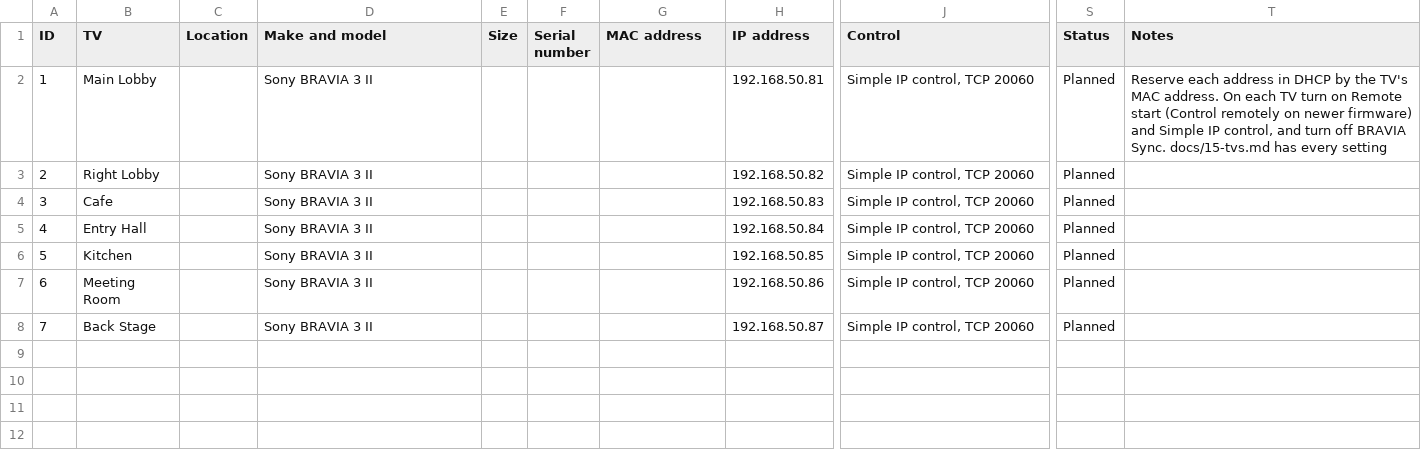
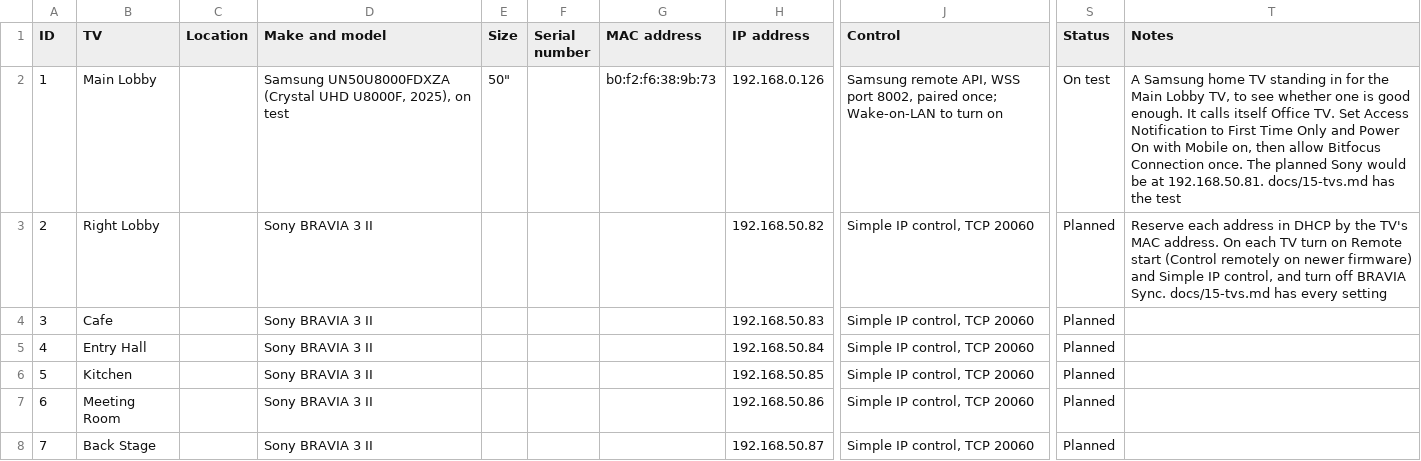
Before and after one commit to GrantErickson/SuncrestControls, a CSV file: config/network/tvs.csv, drawn as a sheet; only a part is shown, gaps mark what is left out; the diff names each change by its address in the sheet, - before the commit and + after, or states it on an @@ line.

```diff
--- a/config/network/tvs.csv
+++ b/config/network/tvs.csv
-D2 (Make and model): Sony BRAVIA 3 II
+D2 (Make and model): Samsung UN50U8000FDXZA (Crystal UHD U8000F, 2025), on test
-E2 (Size): (empty)
+E2 (Size): 50"
-G2 (MAC address): (empty)
+G2 (MAC address): b0:f2:f6:38:9b:73
-H2 (IP address): 192.168.50.81
+H2 (IP address): 192.168.0.126
-J2 (Control): Simple IP control, TCP 20060
+J2 (Control): Samsung remote API, WSS port 8002, paired once; Wake-on-LAN to turn on
-S2 (Status): Planned
+S2 (Status): On test
-T2 (Notes): Reserve each address in DHCP by the TV's MAC address. On each TV turn on Remote start (Control remotely on newer firmware) and Simple IP control, and turn off BRAVIA Sync. docs/15-tvs.md has every setting
+T2 (Notes): A Samsung home TV standing in for the Main Lobby TV, to see whether one is good enough. It calls itself Office TV. Set Access Notification to First Time Only and Power On with Mobile on, then allow Bitfocus Connection once. The planned Sony would be at 192.168.50.81. docs/15-tvs.md has the test
-T3 (Notes): (empty)
+T3 (Notes): Reserve each address in DHCP by the TV's MAC address. On each TV turn on Remote start (Control remotely on newer firmware) and Simple IP control, and turn off BRAVIA Sync. docs/15-tvs.md has every setting
```
Also changed, not shown: 13 other files.
